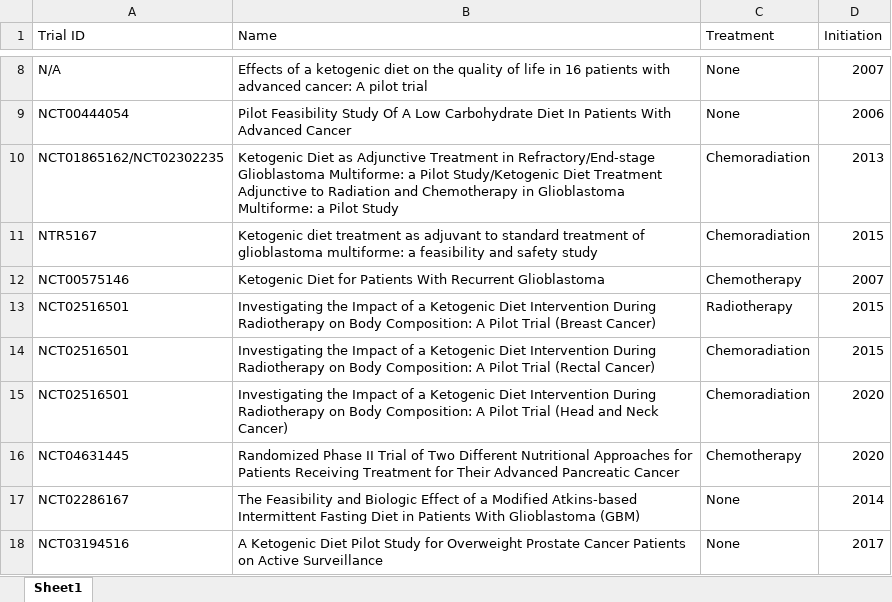
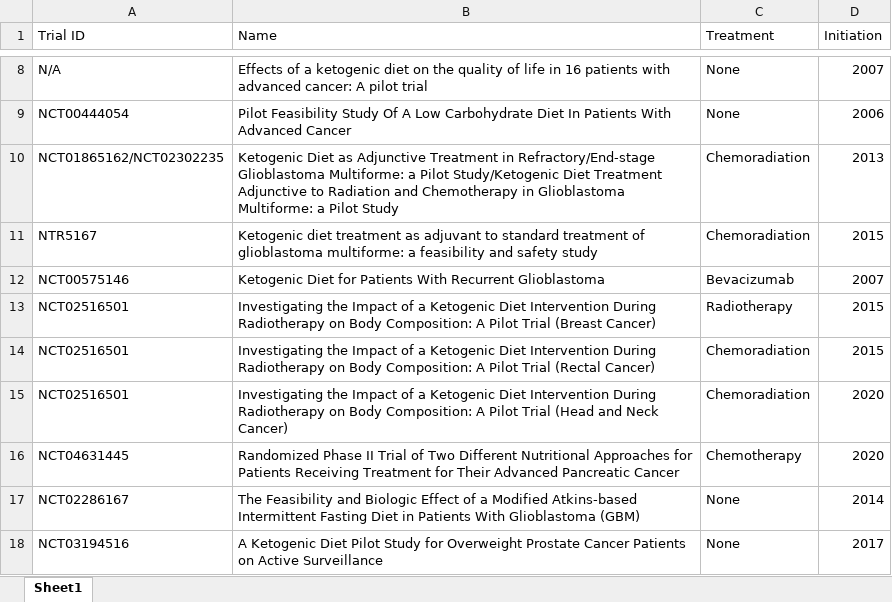
Before and after one commit to spakowiczlab/keto-rev, an Excel workbook: exploratory/data/tables/#keto-rev_treatmentinitiation_data.xlsx, sheet Sheet1, drawn as a sheet; only a part is shown, gaps mark what is left out; values as stored, in another font and other column widths than the file's, no borders; the diff names each change by its address in the sheet, - before the commit and + after, or states it on an @@ line.

Commit message:
change trial treatment identity

```diff
--- a/exploratory/data/tables/#keto-rev_treatmentinitiation_data.xlsx (sheet Sheet1)
+++ b/exploratory/data/tables/#keto-rev_treatmentinitiation_data.xlsx (sheet Sheet1)
-C12 (Treatment): Chemotherapy
+C12 (Treatment): Bevacizumab
```
Also changed, not shown: 3 other files.
